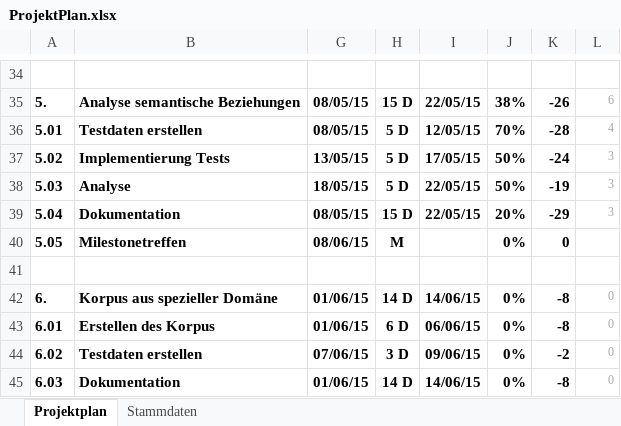
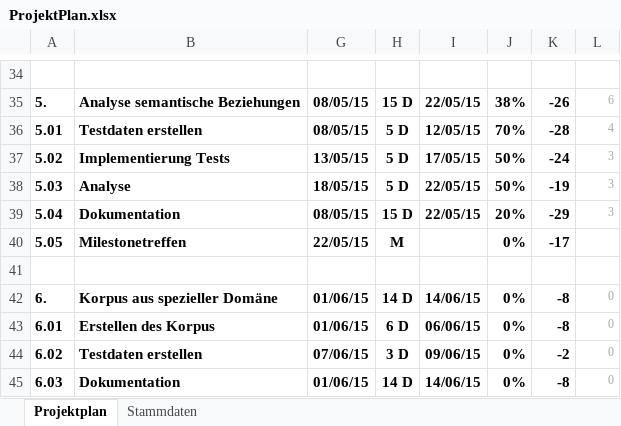
Before and after one commit to imbabaer/SemanticRelations, an Excel workbook: ProjectManagement/ProjektPlan.xlsx, sheet Projektplan, drawn as a sheet; only a part is shown, gaps mark what is left out; values as stored, in another font and other column widths than the file's, no borders; conditional formats not drawn; the diff names each change by its address in the sheet, - before the commit and + after, or states it on an @@ line.

Commit message:
fragestellungen.xlsx hinzugefügt
kleinigkeiten geändert

```diff
--- a/ProjectManagement/ProjektPlan.xlsx (sheet Projektplan)
+++ b/ProjectManagement/ProjektPlan.xlsx (sheet Projektplan)
-G40: 08/06/15
+G40: 22/05/15
-K40: 0
+K40: -17
```
Also changed, not shown: 3 other files.
